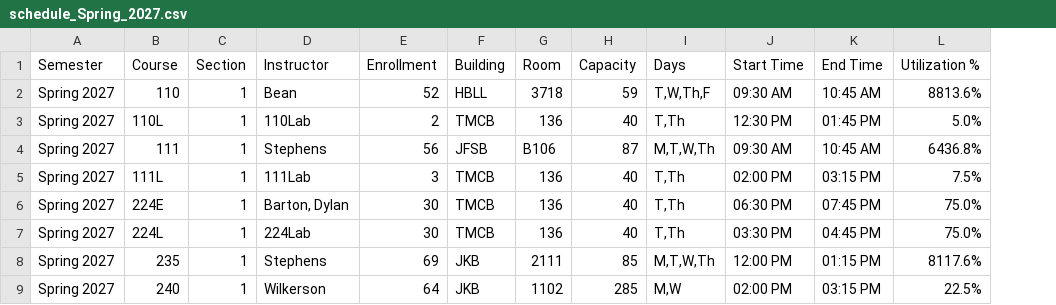
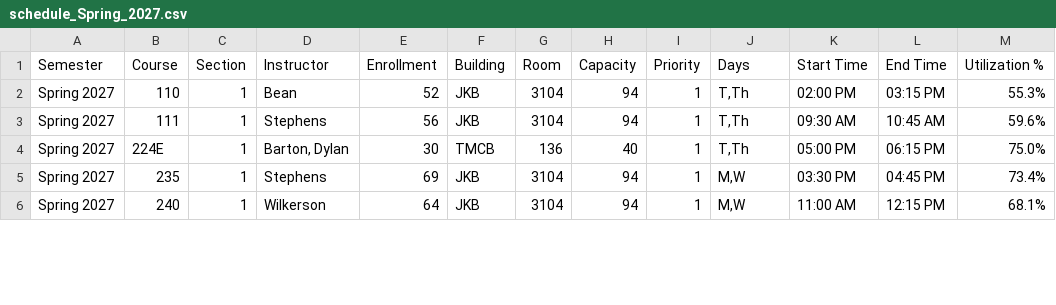
Before and after one commit to mjcleme/scheduling-public, a CSV file: schedule_Spring_2027.csv, drawn as a sheet; only a part is shown; removed rows and columns are numbered as before the commit, all else as after; the diff covers the shown part only; the diff names each change by its address in the sheet, - before the commit and + after, or states it on an @@ line.

```diff
--- a/schedule_Spring_2027.csv
+++ b/schedule_Spring_2027.csv
+column I (Priority), rows 2-6: all 1
-F2 (Building): HBLL
+F2 (Building): JKB
-G2 (Room): 3718
+G2 (Room): 3104
-H2 (Capacity): 59
+H2 (Capacity): 94
-J2 (Days): T,W,Th,F
+J2 (Days): T,Th
-K2 (Start Time): 09:30 AM
+K2 (Start Time): 02:00 PM
-L2 (End Time): 10:45 AM
+L2 (End Time): 03:15 PM
-M2 (Utilization %): 8813.6%
+M2 (Utilization %): 55.3%
-row 3: Spring 2027 | 110L | 1 | 110Lab | 2 | TMCB | 136 | 40 | T,Th | 12:30 PM | 01:45 PM | 5.0%
-F3 (Building): JFSB
+F3 (Building): JKB
-G3 (Room): B106
+G3 (Room): 3104
-H3 (Capacity): 87
+H3 (Capacity): 94
-J3 (Days): M,T,W,Th
+J3 (Days): T,Th
-M3 (Utilization %): 6436.8%
+M3 (Utilization %): 59.6%
-row 5: Spring 2027 | 111L | 1 | 111Lab | 3 | TMCB | 136 | 40 | T,Th | 02:00 PM | 03:15 PM | 7.5%
-K4 (Start Time): 06:30 PM
+K4 (Start Time): 05:00 PM
-L4 (End Time): 07:45 PM
+L4 (End Time): 06:15 PM
-row 7: Spring 2027 | 224L | 1 | 224Lab | 30 | TMCB | 136 | 40 | T,Th | 03:30 PM | 04:45 PM | 75.0%
-G5 (Room): 2111
+G5 (Room): 3104
-H5 (Capacity): 85
+H5 (Capacity): 94
-J5 (Days): M,T,W,Th
+J5 (Days): M,W
-K5 (Start Time): 12:00 PM
+K5 (Start Time): 03:30 PM
-L5 (End Time): 01:15 PM
+L5 (End Time): 04:45 PM
-M5 (Utilization %): 8117.6%
+M5 (Utilization %): 73.4%
-G6 (Room): 1102
+G6 (Room): 3104
-H6 (Capacity): 285
+H6 (Capacity): 94
-K6 (Start Time): 02:00 PM
+K6 (Start Time): 11:00 AM
-L6 (End Time): 03:15 PM
+L6 (End Time): 12:15 PM
-M6 (Utilization %): 22.5%
+M6 (Utilization %): 68.1%
```
Also changed, not shown: 30 edited cells elsewhere in this file, conflicts_Winter_2027.csv, schedule_Fall_2026.csv, 27 other files.
